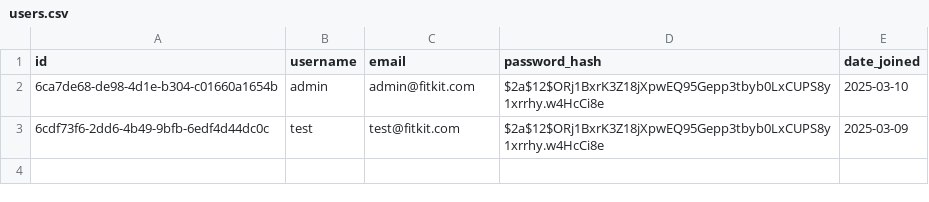
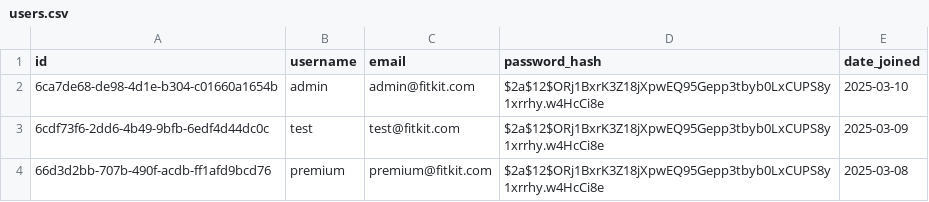
Before and after one commit to rikp777/rp.fitkit.api, a CSV file: src/main/resources/db/changelog/changes/data/user/users.csv, drawn as a sheet.

```diff
--- a/src/main/resources/db/changelog/changes/data/user/users.csv
+++ b/src/main/resources/db/changelog/changes/data/user/users.csv
@@ -3 +3,2 @@ id;username;email;password_hash;date_joined
 6cdf73f6-2dd6-4b49-9bfb-6edf4d44dc0c;test;test@fitkit.com;$2a$12$ORj1BxrK3Z18jXpwEQ95Gepp3tbyb0LxCUPS8y1xrrhy.w4HcCi8e;2025-03-09
+66d3d2bb-707b-490f-acdb-ff1afd9bcd76;premium;premium@fitkit.com;$2a$12$ORj1BxrK3Z18jXpwEQ95Gepp3tbyb0LxCUPS8y1xrrhy.w4HcCi8e;2025-03-08
```
Also changed, not shown: 23 other files.
